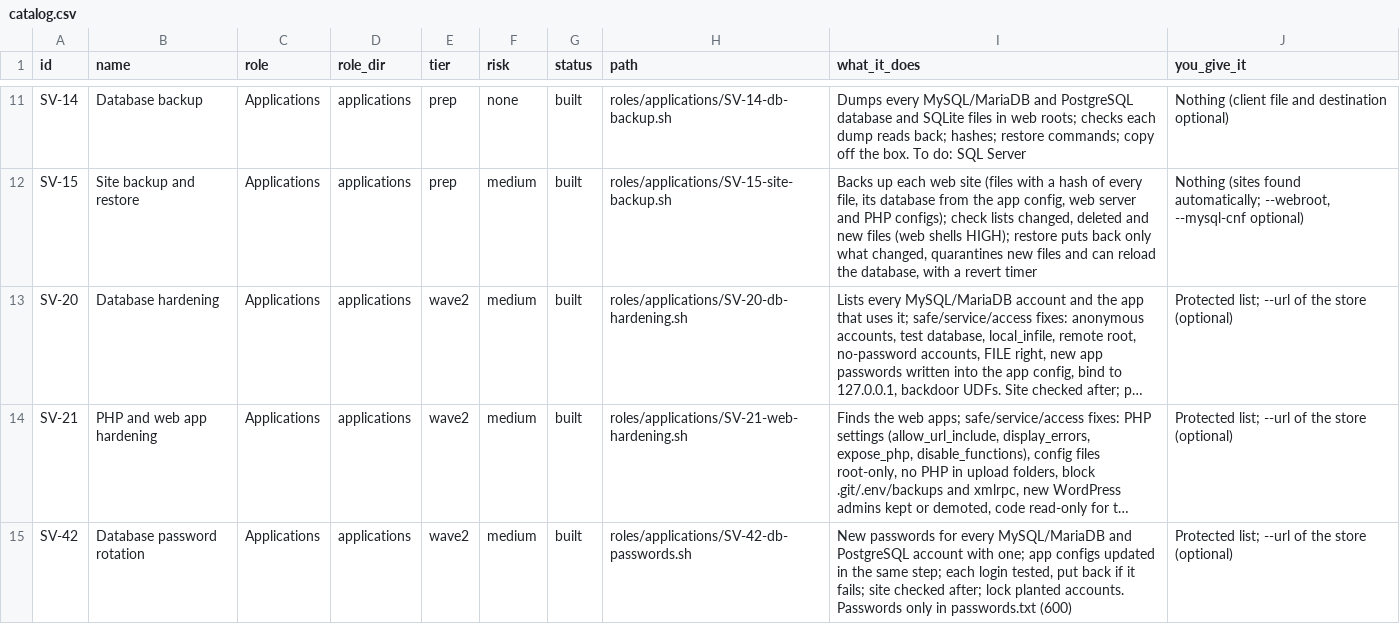
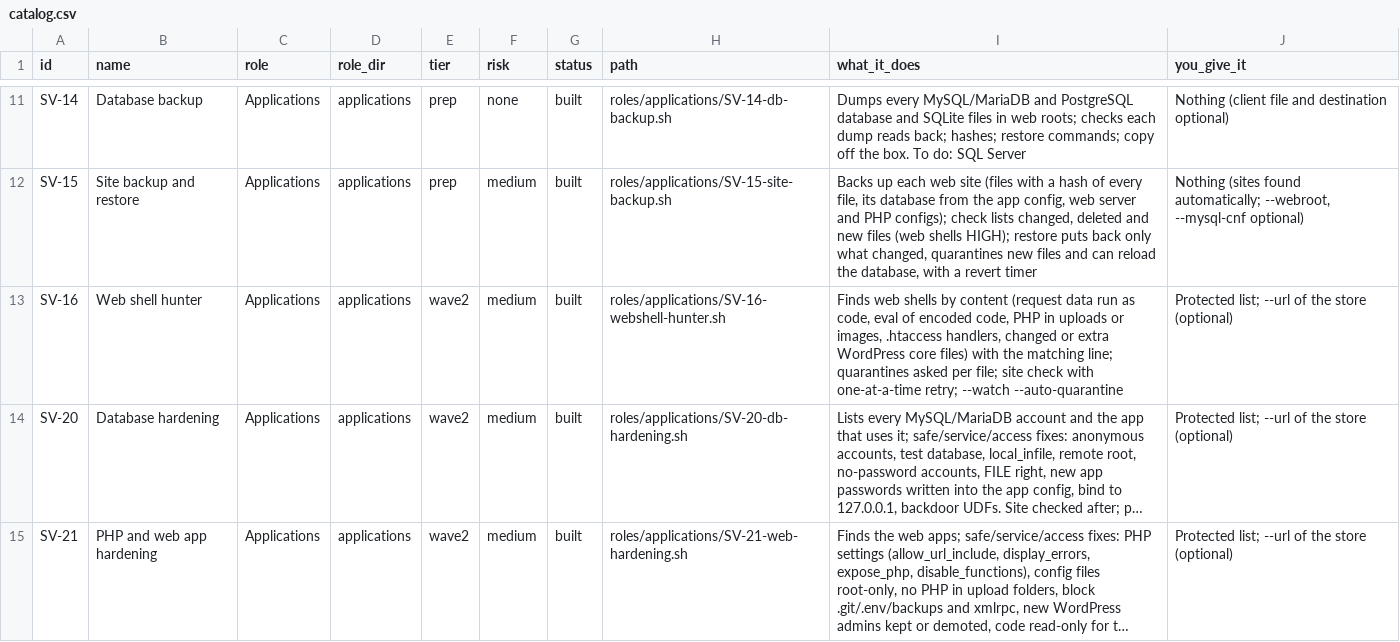
Before and after one commit to Terminality/sdgsdgsdg, a CSV file: docs/catalog.csv, drawn as a sheet; only a part is shown, gaps mark what is left out; the shorter side is filled out with more unchanged rows; long unchanged cells end in …; the diff names each change by its address in the sheet, - before the commit and + after, or states it on an @@ line.

```diff
--- a/docs/catalog.csv
+++ b/docs/catalog.csv
+row 13: SV-16 | Web shell hunter | Applications | applications | wave2 | medium | built | roles/applications/SV-16-webshell-hunter.sh | Finds web shells by content (request data run as code, eval of encoded code, PHP in uploads or images, .htaccess handlers, changed or extra WordPress core files) with the matching line; quarantines asked per file; site check with one-at-a-time retry; --watch --auto-quarantine | Protected list; --url of the store (optional)
```
Also changed, not shown: 9 other files.
